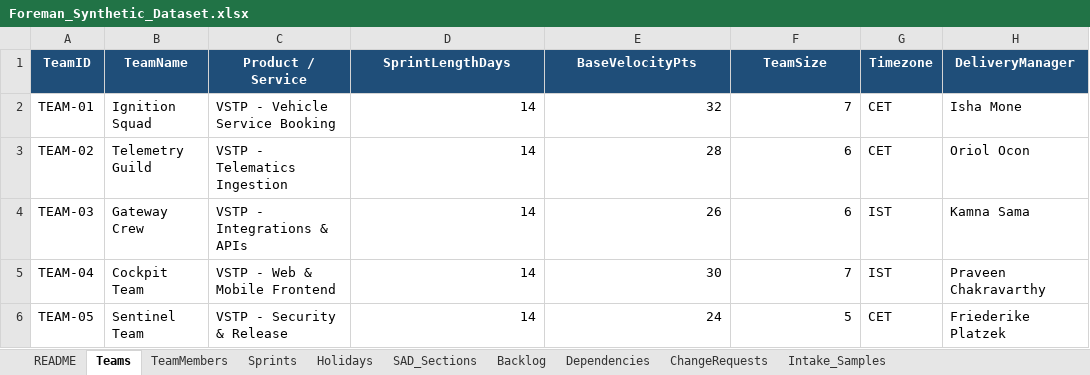
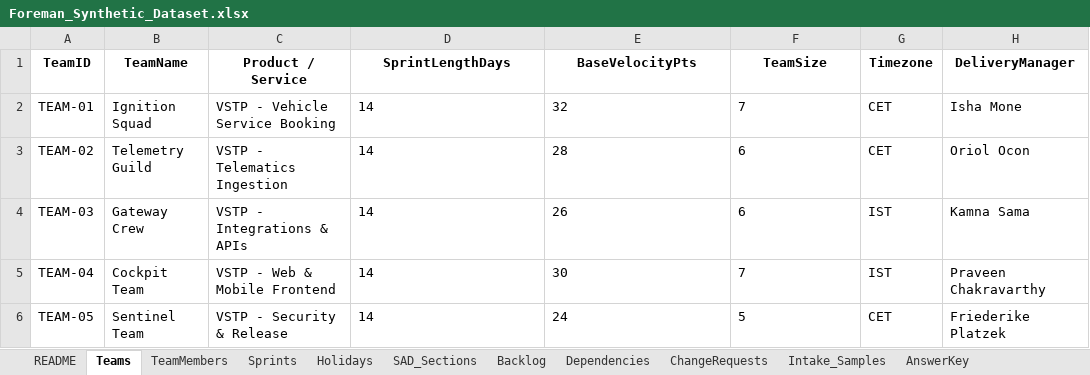
Before and after one commit to AniketKakde09/SCMGoGo, an Excel workbook: backend/data/Foreman_Synthetic_Dataset.xlsx, sheet Teams, drawn as a sheet; values as stored, in another font and other column widths than the file's, no borders; charts and pictures not drawn; the diff names each change by its address in the sheet, - before the commit and + after, or states it on an @@ line.

```diff
--- a/backend/data/Foreman_Synthetic_Dataset.xlsx (sheet Teams)
+++ b/backend/data/Foreman_Synthetic_Dataset.xlsx (sheet Teams)
@@ sheet tab unhidden: AnswerKey @@
@@ A1:H1 fill: #1F4E79 → none, text colour: #FFFFFF → black @@
-D2:F6 alignment: right
+D2:F6 alignment: left
```
Also changed, not shown: sheet Backlog, sheet TeamMembers, sheet Sprints, sheet ChangeRequests, sheet Dependencies, sheet SAD_Sections, 3 more sheets, charts or pictures, backend/datasets/dc17ed1633914241ada5e1dde8d77031/dataset.xlsx, 32 other files.
